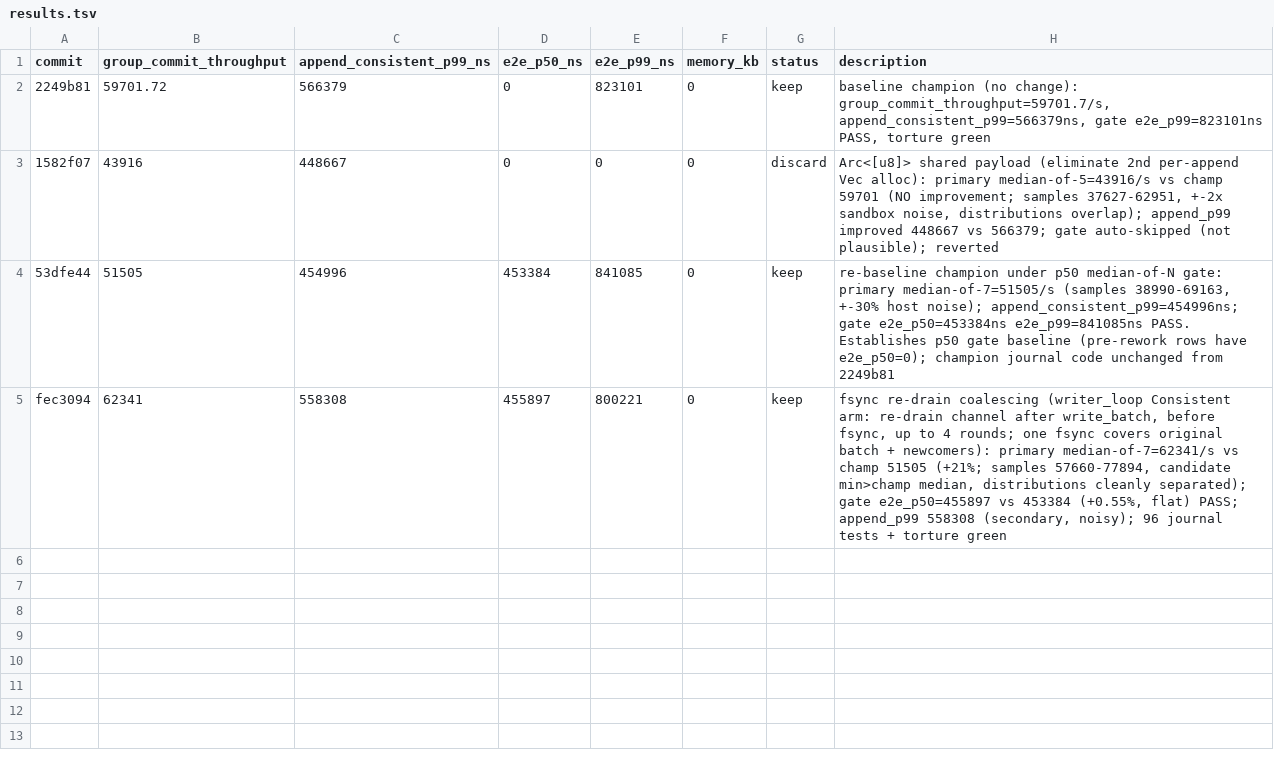
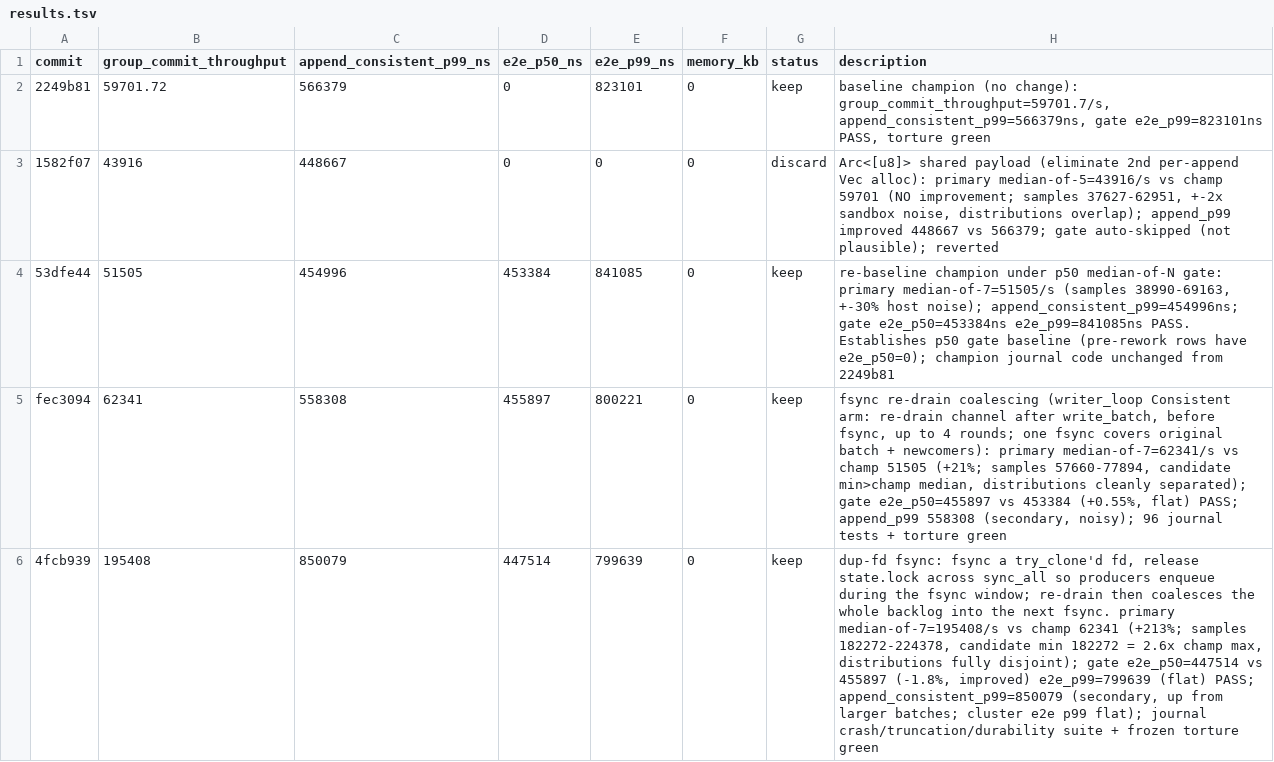
Before and after one commit to PeterKnego/ultima_db, a TSV file: autobench/tasks/journal-commit/results.tsv, drawn as a sheet; the diff names each change by its address in the sheet, - before the commit and + after, or states it on an @@ line.

Commit message:
journal-commit: record dup-fd fsync champion (4fcb939, +213%)

```diff
--- a/autobench/tasks/journal-commit/results.tsv
+++ b/autobench/tasks/journal-commit/results.tsv
+row 6: 4fcb939 | 195408 | 850079 | 447514 | 799639 | 0 | keep | dup-fd fsync: fsync a try_clone'd fd, release state.lock across sync_all so producers enqueue during the fsync window; re-drain then coalesces the whole backlog into the next fsync. primary median-of-7=195408/s vs champ 62341 (+213%; samples 182272-224378, candidate min 182272 = 2.6x champ max, distributions fully disjoint); gate e2e_p50=447514 vs 455897 (-1.8%, improved) e2e_p99=799639 (flat) PASS; append_consistent_p99=850079 (secondary, up from larger batches; cluster e2e p99 flat); journal crash/truncation/durability suite + frozen torture green
```
